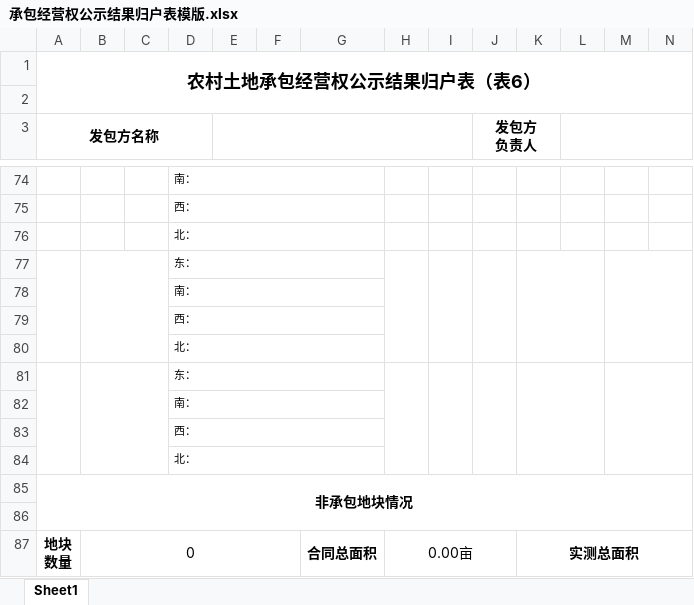
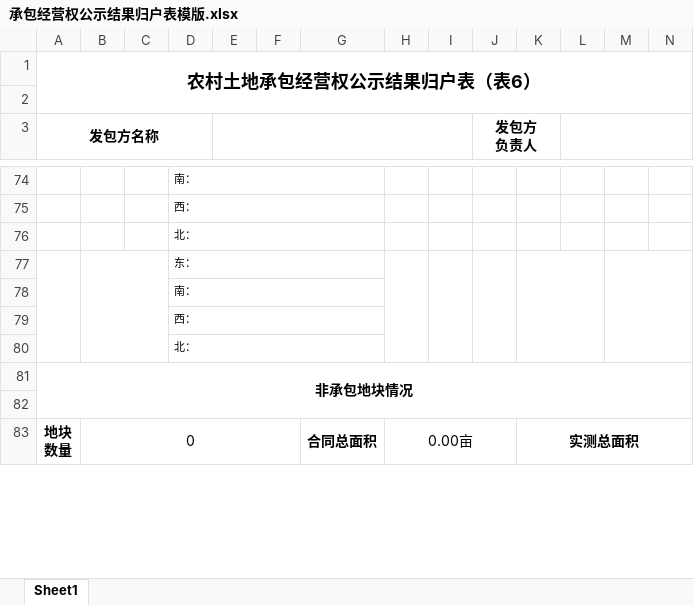
Before and after one commit to xsjlzlq/gsb-generator, an Excel workbook: Templates/榆社资料模板/承包经营权公示结果归户表模版.xlsx, sheet Sheet1, drawn as a sheet; only a part is shown, gaps mark what is left out; values as stored, in another font and other column widths than the file's, no borders; rows hold the shown columns only; the diff names each change by its address in the sheet, - before the commit and + after, or states it on an @@ line.

Commit message:
完善榆社县一户一档材料生成与日志
- 新增 1:2000 正方形分幅图幅号自动计算（TFH 缺失时按 NY/T 2537 推算）
- 新增一户一档材料时间表解析 _parse_time_value
- 完善归户表/核实表生成、分页与成员填充逻辑
- GUI 日志改为根记录器全局处理器并自动滚动
- 更新榆社模板与 AGENTS.md，删除过时文档

```diff
--- a/Templates/榆社资料模板/承包经营权公示结果归户表模版.xlsx (sheet Sheet1)
+++ b/Templates/榆社资料模板/承包经营权公示结果归户表模版.xlsx (sheet Sheet1)
-row 81:  |  |  | 东：
-row 82:  |  |  | 南：
-row 83:  |  |  | 西：
-row 84:  |  |  | 北：
```
Also changed, not shown: Templates/榆社资料模板/承包经营权调查结果核实表模版.xlsx, 6 other files.
